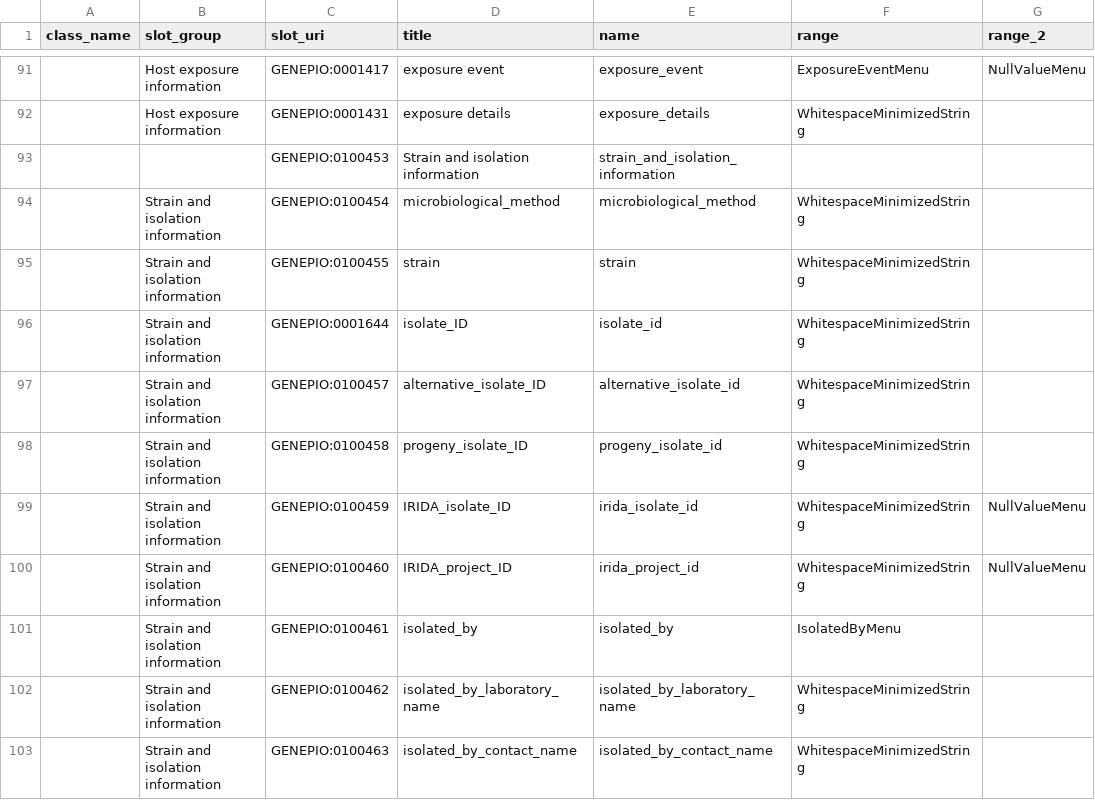
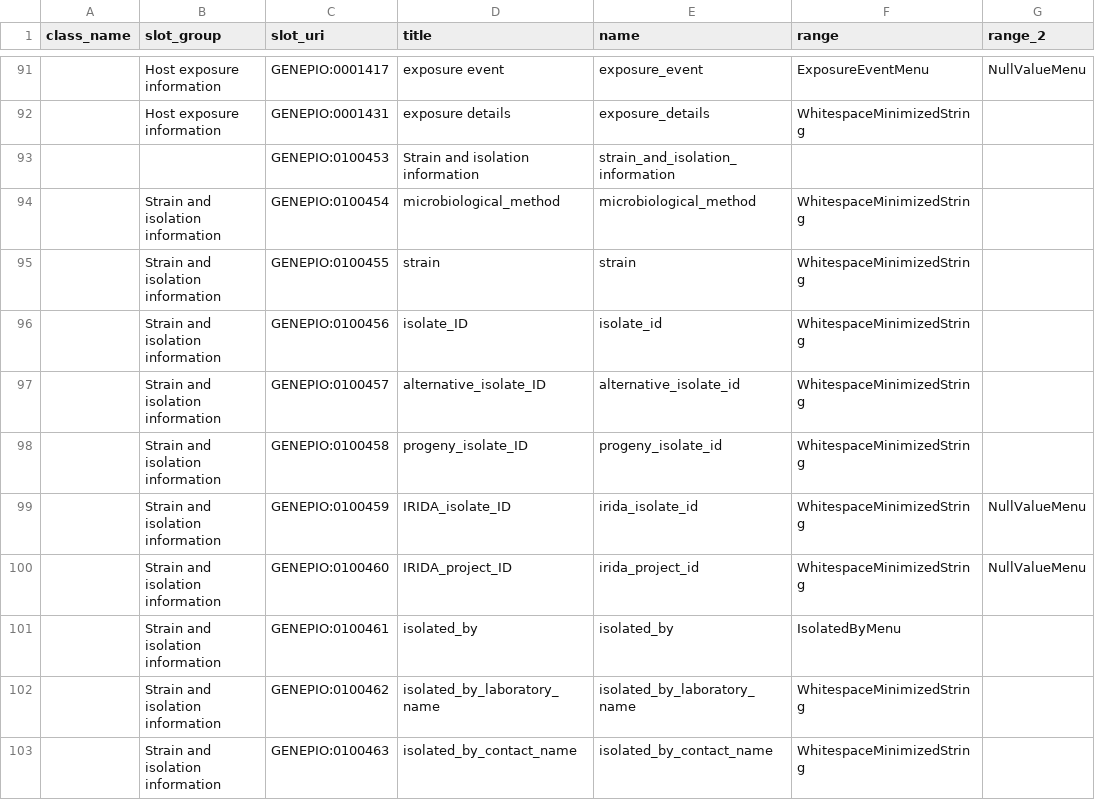
Before and after one commit to cidgoh/DataHarmonizer, a TSV file: web/templates/grdi/schema_slots.tsv, drawn as a sheet; only a part is shown, gaps mark what is left out; the diff names each change by its address in the sheet, - before the commit and + after, or states it on an @@ line.

Commit message:
GENEPIO:0100456 isolate_ID revert
GRDI 15.2.1 update

```diff
--- a/web/templates/grdi/schema_slots.tsv
+++ b/web/templates/grdi/schema_slots.tsv
-C96 (slot_uri): GENEPIO:0001644
+C96 (slot_uri): GENEPIO:0100456
```
